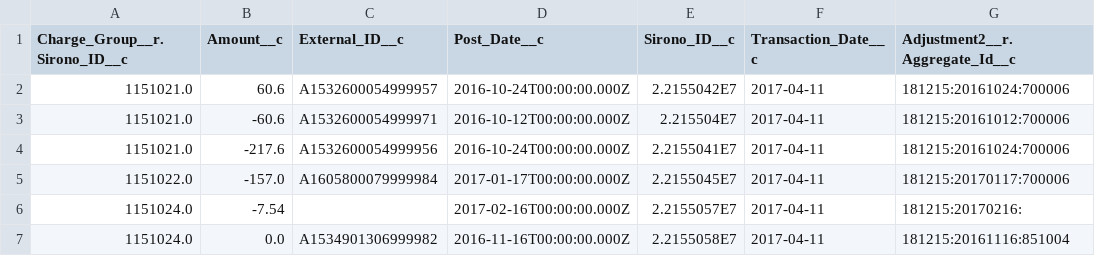
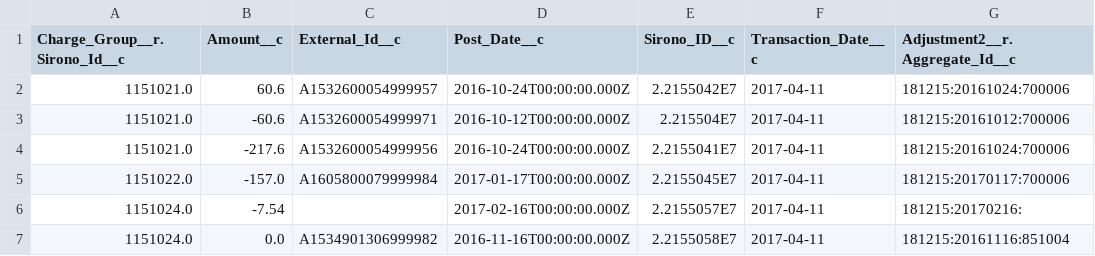
Before and after one commit to SCWells72/sirono-common, a CSV file: data/res/Transaction_Adjustment.csv, drawn as a sheet; only a part is shown.

```diff
--- a/data/res/Transaction_Adjustment.csv
+++ b/data/res/Transaction_Adjustment.csv
@@ -1,2 +1,2 @@
-"Charge_Group__r.Sirono_ID__c","Amount__c","External_ID__c","Post_Date__c","Sirono_ID__c","Transaction_Date__c","Adjustment2__r.Aggregate_Id__c"
+"Charge_Group__r.Sirono_Id__c","Amount__c","External_Id__c","Post_Date__c","Sirono_ID__c","Transaction_Date__c","Adjustment2__r.Aggregate_Id__c"
 "1151021.0","60.6","A1532600054999957","2016-10-24T00:00:00.000Z","2.2155042E7","2017-04-11","181215:20161024:700006"
```
Also changed, not shown: 4 other files.
